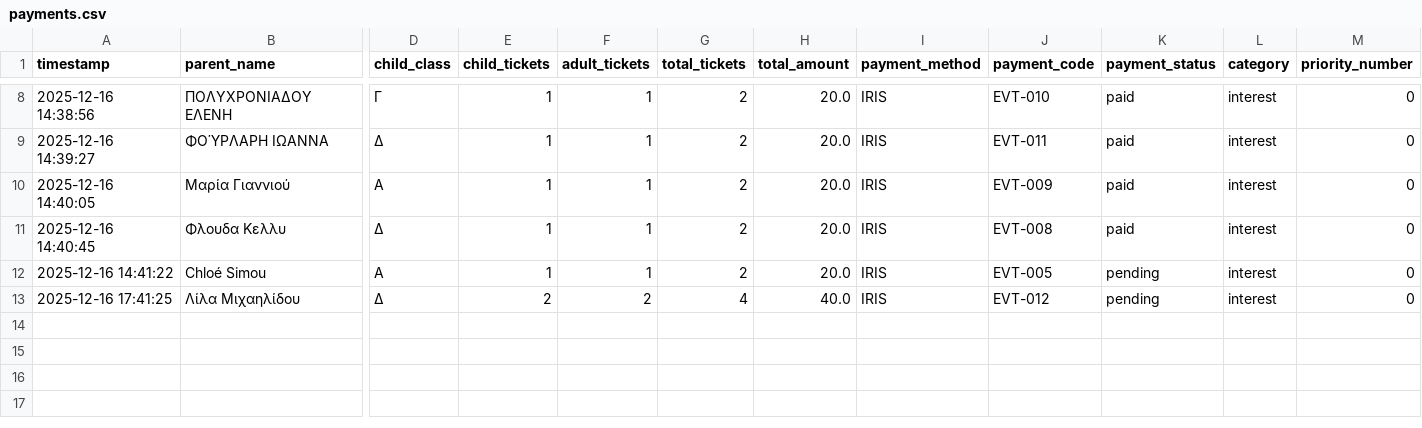
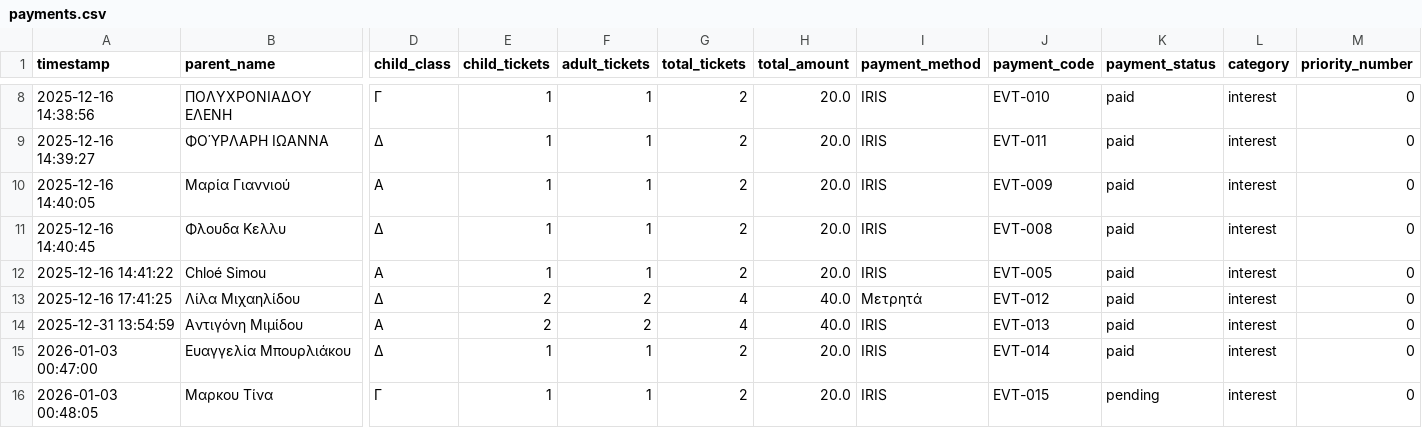
Before and after one commit to gfragi/book_seat_pay, a CSV file: payments_app/data/payments.csv, drawn as a sheet; only a part is shown, gaps mark what is left out; rows hold the shown columns only; the diff names each change by its address in the sheet, - before the commit and + after, or states it on an @@ line.

Commit message:
update payments 02/01

```diff
--- a/payments_app/data/payments.csv
+++ b/payments_app/data/payments.csv
-K12:K13 (payment_status): pending
+K12:K13 (payment_status): paid
-I13 (payment_method): IRIS
+I13 (payment_method): Μετρητά
+row 14: 2025-12-31 13:54:59 | Αντιγόνη Μιμίδου | Α | 2 | 2 | 4 | 40.0 | IRIS | EVT-013 | paid | interest | 0
+row 15: 2026-01-03 00:47:00 | Ευαγγελία Μπουρλιάκου | Δ | 1 | 1 | 2 | 20.0 | IRIS | EVT-014 | paid | interest | 0
+row 16: 2026-01-03 00:48:05 | Μαρκου Τίνα | Γ | 1 | 1 | 2 | 20.0 | IRIS | EVT-015 | pending | interest | 0
```
